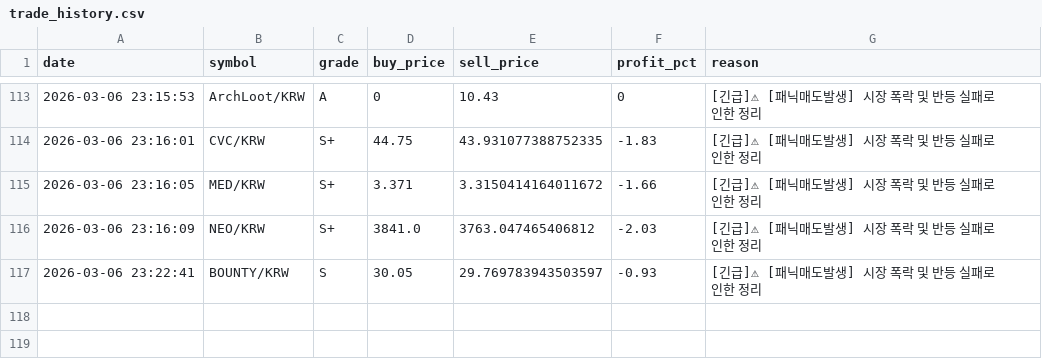
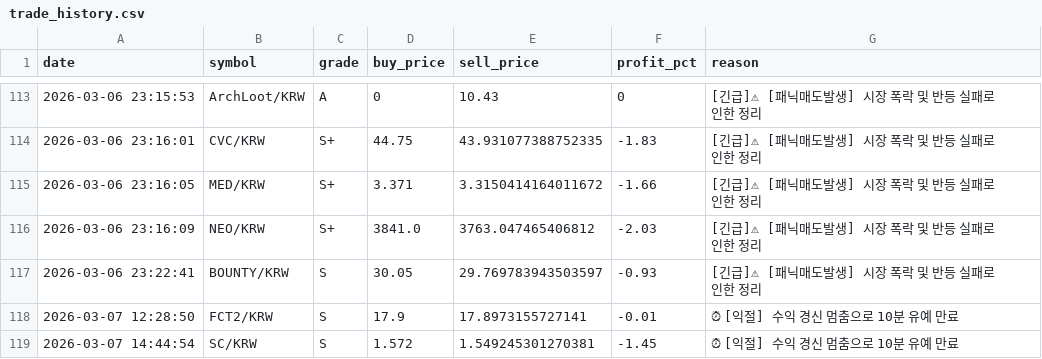
Before and after one commit to hoonie86/my_coin_trader, a CSV file: trades/trade_history.csv, drawn as a sheet; only a part is shown, gaps mark what is left out; the diff names each change by its address in the sheet, - before the commit and + after, or states it on an @@ line.

```diff
--- a/trades/trade_history.csv
+++ b/trades/trade_history.csv
+row 118: 2026-03-07 12:28:50 | FCT2/KRW | S | 17.9 | 17.8973155727141 | -0.01 | ⏰ [익절] 수익 경신 멈춤으로 10분 유예 만료
+row 119: 2026-03-07 14:44:54 | SC/KRW | S | 1.572 | 1.549245301270381 | -1.45 | ⏰ [익절] 수익 경신 멈춤으로 10분 유예 만료
```
Also changed, not shown: 6 other files.
